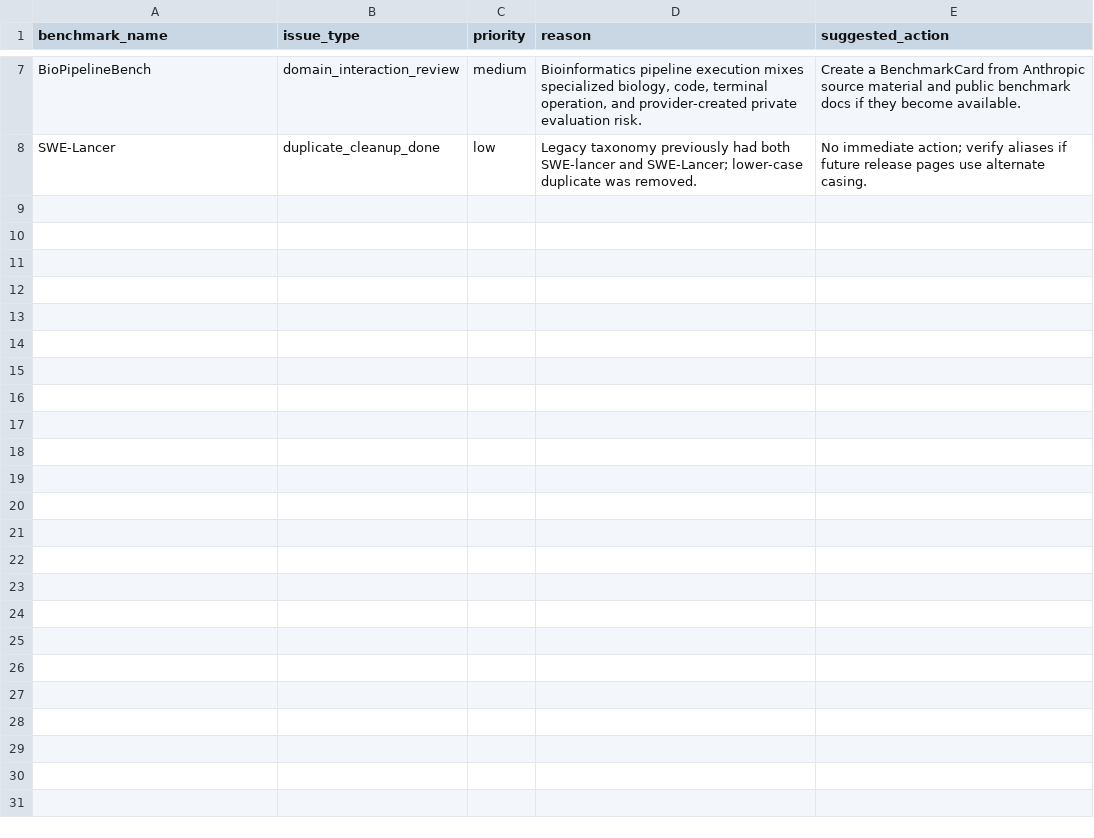
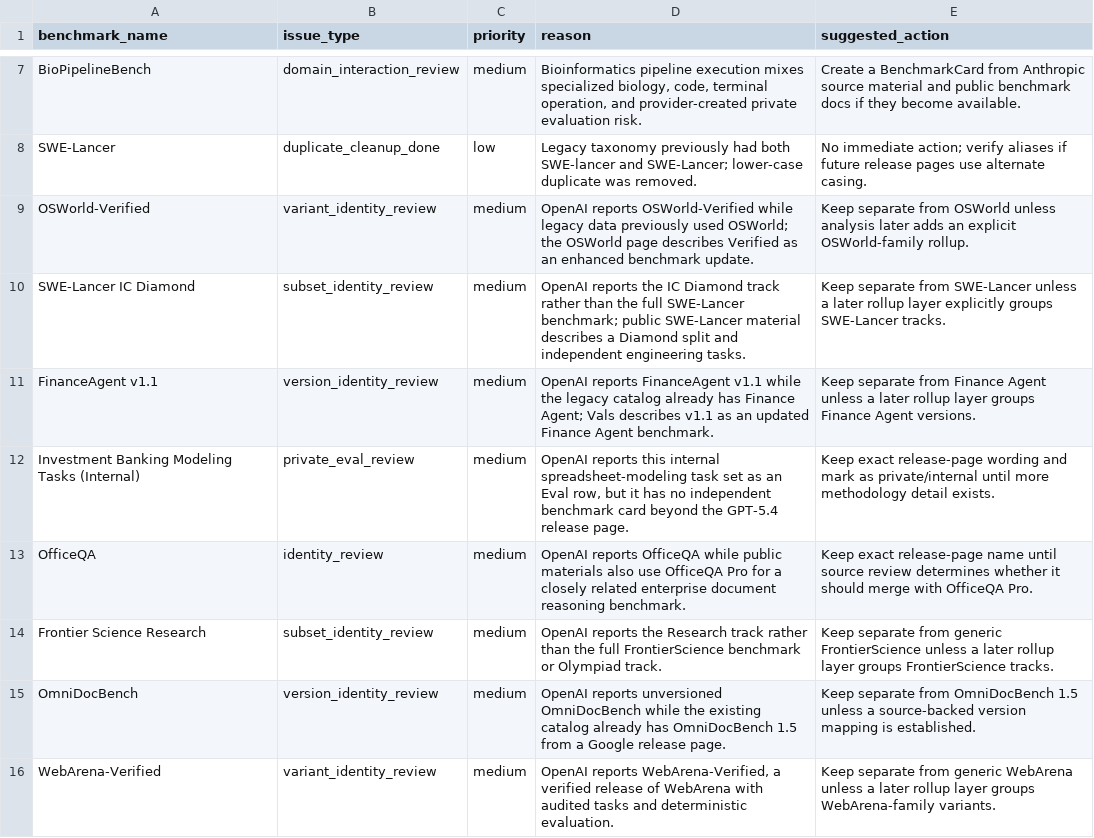
Before and after one commit to isingmodel/evolution_of_benchmarks_in_frontier_models, a CSV file: data/benchmark_review_queue.csv, drawn as a sheet; only a part is shown, gaps mark what is left out; the diff covers the shown part only; the diff names each change by its address in the sheet, - before the commit and + after, or states it on an @@ line.

```diff
--- a/data/benchmark_review_queue.csv
+++ b/data/benchmark_review_queue.csv
+row 9: OSWorld-Verified | variant_identity_review | medium | OpenAI reports OSWorld-Verified while legacy data previously used OSWorld; the OSWorld page describes Verified as an enhanced benchmark update. | Keep separate from OSWorld unless analysis later adds an explicit OSWorld-family rollup.
+row 10: SWE-Lancer IC Diamond | subset_identity_review | medium | OpenAI reports the IC Diamond track rather than the full SWE-Lancer benchmark; public SWE-Lancer material describes a Diamond split and independent engineering tasks. | Keep separate from SWE-Lancer unless a later rollup layer explicitly groups SWE-Lancer tracks.
+row 11: FinanceAgent v1.1 | version_identity_review | medium | OpenAI reports FinanceAgent v1.1 while the legacy catalog already has Finance Agent; Vals describes v1.1 as an updated Finance Agent benchmark. | Keep separate from Finance Agent unless a later rollup layer groups Finance Agent versions.
+row 12: Investment Banking Modeling Tasks (Internal) | private_eval_review | medium | OpenAI reports this internal spreadsheet-modeling task set as an Eval row, but it has no independent benchmark card beyond the GPT-5.4 release page. | Keep exact release-page wording and mark as private/internal until more methodology detail exists.
+row 13: OfficeQA | identity_review | medium | OpenAI reports OfficeQA while public materials also use OfficeQA Pro for a closely related enterprise document reasoning benchmark. | Keep exact release-page name until source review determines whether it should merge with OfficeQA Pro.
+row 14: Frontier Science Research | subset_identity_review | medium | OpenAI reports the Research track rather than the full FrontierScience benchmark or Olympiad track. | Keep separate from generic FrontierScience unless a later rollup layer groups FrontierScience tracks.
+row 15: OmniDocBench | version_identity_review | medium | OpenAI reports unversioned OmniDocBench while the existing catalog already has OmniDocBench 1.5 from a Google release page. | Keep separate from OmniDocBench 1.5 unless a source-backed version mapping is established.
+row 16: WebArena-Verified | variant_identity_review | medium | OpenAI reports WebArena-Verified, a verified release of WebArena with audited tasks and deterministic evaluation. | Keep separate from generic WebArena unless a later rollup layer groups WebArena-family variants.
```
Also changed, not shown: 7 added rows elsewhere in this file, data/benchmark_aliases.csv, data/benchmark_taxonomy_v2.csv, 12 other files.
